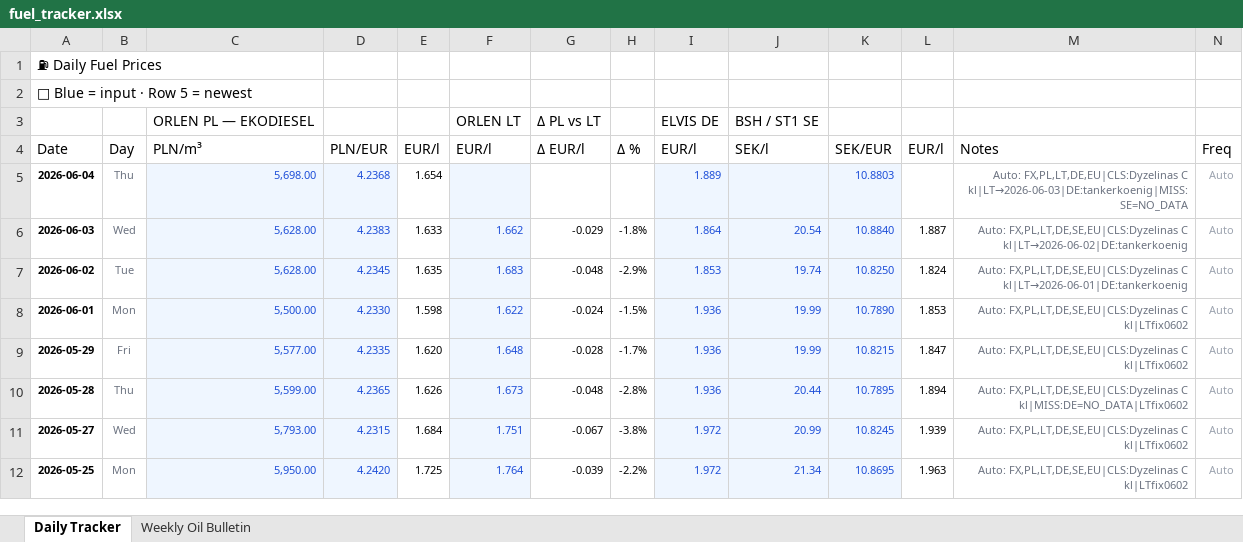
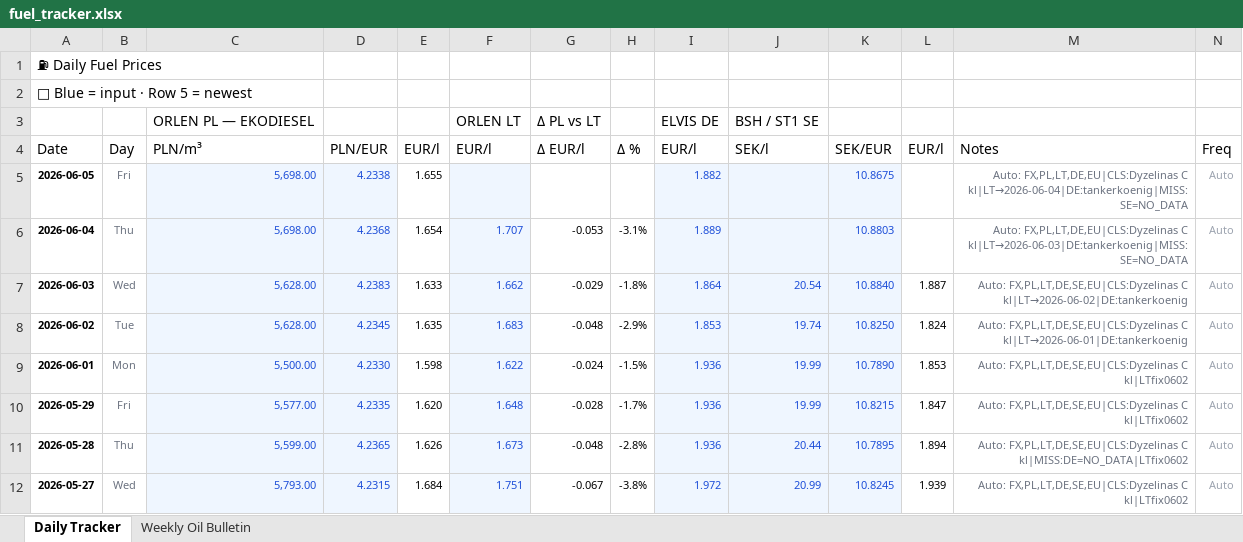
Before and after one commit to harkis123/Fuel-Tracker, an Excel workbook: fuel_tracker.xlsx, sheet Daily Tracker, drawn as a sheet; only a part is shown; the shorter side is filled out with more unchanged rows; values as stored, in another font and other column widths than the file's, no borders; addresses are those after the commit; the diff names each change by its address in the sheet, - before the commit and + after, or states it on an @@ line.

```diff
--- a/fuel_tracker.xlsx (sheet Daily Tracker)
+++ b/fuel_tracker.xlsx (sheet Daily Tracker)
+row 5: 2026-06-05 | Fri | 5,698.00 | 4.2338 | 1.655 |  |  |  | 1.882 |  | 10.8675 |  | Auto: FX,PL,LT,DE,EU|CLS:Dyzelinas C kl|LT→2026-06-04|DE:tankerkoenig|MISS:SE=NO_DATA | Auto
-F6: (empty)
+F6: 1.707
-G6: (empty)
+G6: -0.053
-H6: (empty)
+H6: -3.1%
```
Also changed, not shown: 1 other file.
